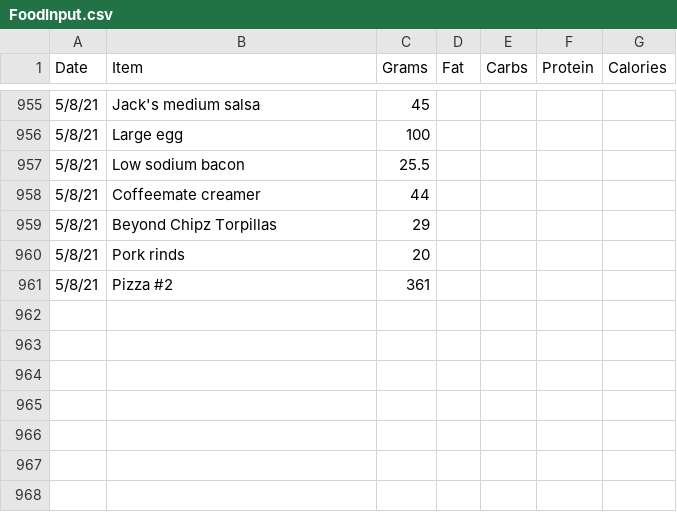
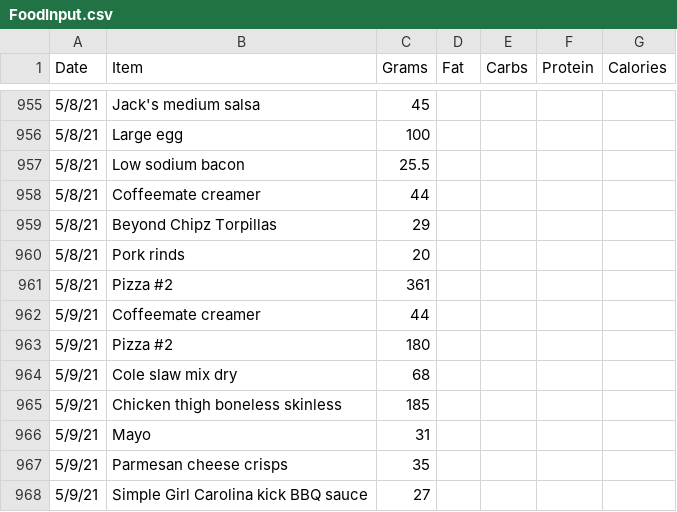
Before and after one commit to tbcombs/Food, a CSV file: FoodInput.csv, drawn as a sheet; only a part is shown, gaps mark what is left out.

Commit message:
Update FoodInput.csv

```diff
--- a/FoodInput.csv
+++ b/FoodInput.csv
@@ -961 +961,8 @@ Date,Item,Grams,Fat,Carbs,Protein,Calories
 5/8/21,Pizza #2,361,,,,
+5/9/21,Coffeemate creamer,44,,,,
+5/9/21,Pizza #2,180,,,,
+5/9/21,Cole slaw mix dry,68,,,,
+5/9/21,Chicken thigh boneless skinless,185,,,,
+5/9/21,Mayo,31,,,,
+5/9/21,Parmesan cheese crisps,35,,,,
+5/9/21,Simple Girl Carolina kick BBQ sauce,27,,,,
```
